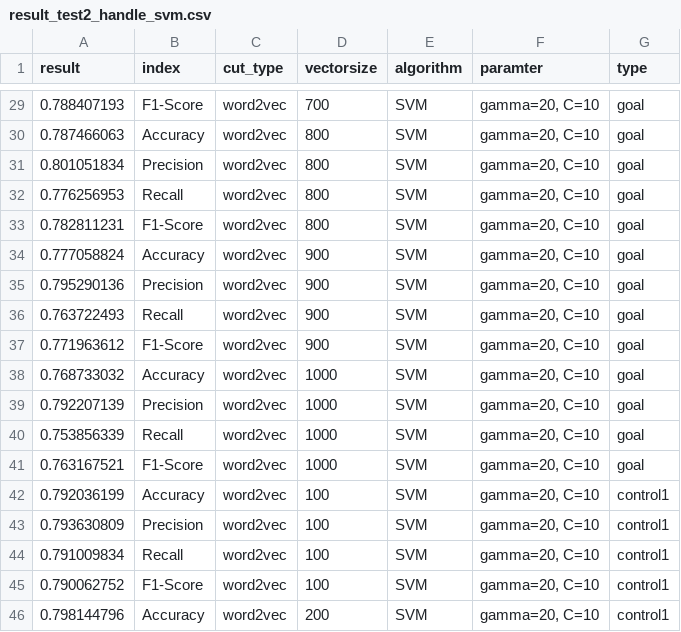
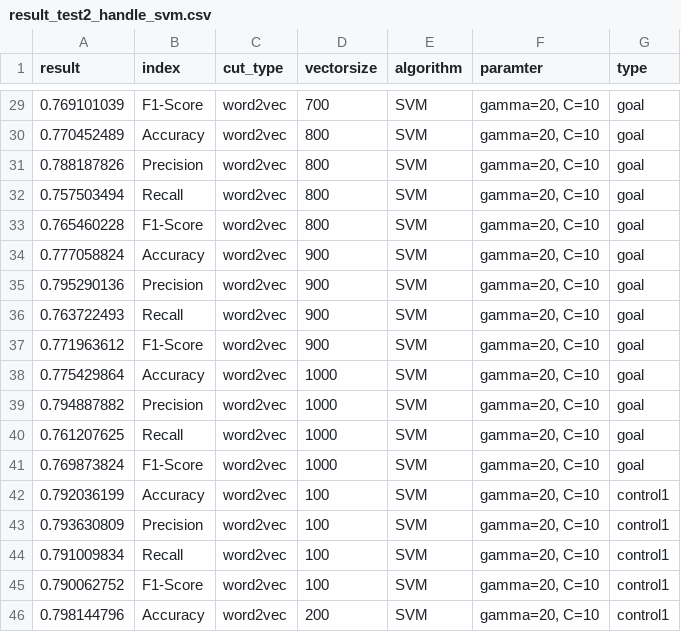
Before and after one commit to yanglinchao/Research, a CSV file: research2-21-TextMiningFault/result_test2_handle_svm.csv, drawn as a sheet; only a part is shown, gaps mark what is left out; the diff covers the shown part only.

Commit message:
Update result_test2_handle_svm.csv

```diff
--- a/research2-21-TextMiningFault/result_test2_handle_svm.csv
+++ b/research2-21-TextMiningFault/result_test2_handle_svm.csv
@@ -29,6 +29,6 @@ result,index,cut_type,vectorsize,algorithm,paramter,type
-0.788407193,F1-Score,word2vec,700,SVM,"gamma=20, C=10",goal
-0.787466063,Accuracy,word2vec,800,SVM,"gamma=20, C=10",goal
-0.801051834,Precision,word2vec,800,SVM,"gamma=20, C=10",goal
-0.776256953,Recall,word2vec,800,SVM,"gamma=20, C=10",goal
-0.782811231,F1-Score,word2vec,800,SVM,"gamma=20, C=10",goal
+0.769101039,F1-Score,word2vec,700,SVM,"gamma=20, C=10",goal
+0.770452489,Accuracy,word2vec,800,SVM,"gamma=20, C=10",goal
+0.788187826,Precision,word2vec,800,SVM,"gamma=20, C=10",goal
+0.757503494,Recall,word2vec,800,SVM,"gamma=20, C=10",goal
+0.765460228,F1-Score,word2vec,800,SVM,"gamma=20, C=10",goal
 0.777058824,Accuracy,word2vec,900,SVM,"gamma=20, C=10",goal
@@ -37,6 +37,6 @@ result,index,cut_type,vectorsize,algorithm,paramter,type
 0.771963612,F1-Score,word2vec,900,SVM,"gamma=20, C=10",goal
-0.768733032,Accuracy,word2vec,1000,SVM,"gamma=20, C=10",goal
-0.792207139,Precision,word2vec,1000,SVM,"gamma=20, C=10",goal
-0.753856339,Recall,word2vec,1000,SVM,"gamma=20, C=10",goal
-0.763167521,F1-Score,word2vec,1000,SVM,"gamma=20, C=10",goal
+0.775429864,Accuracy,word2vec,1000,SVM,"gamma=20, C=10",goal
+0.794887882,Precision,word2vec,1000,SVM,"gamma=20, C=10",goal
+0.761207625,Recall,word2vec,1000,SVM,"gamma=20, C=10",goal
+0.769873824,F1-Score,word2vec,1000,SVM,"gamma=20, C=10",goal
 0.792036199,Accuracy,word2vec,100,SVM,"gamma=20, C=10",control1
```
Also changed, not shown: 27 edited cells elsewhere in this file.
